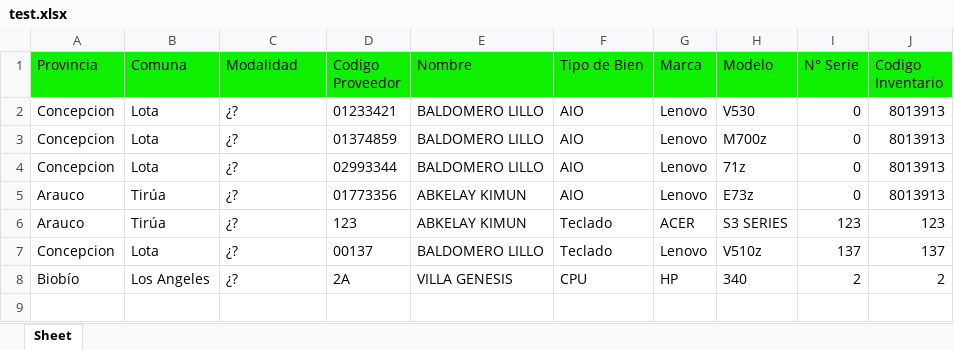
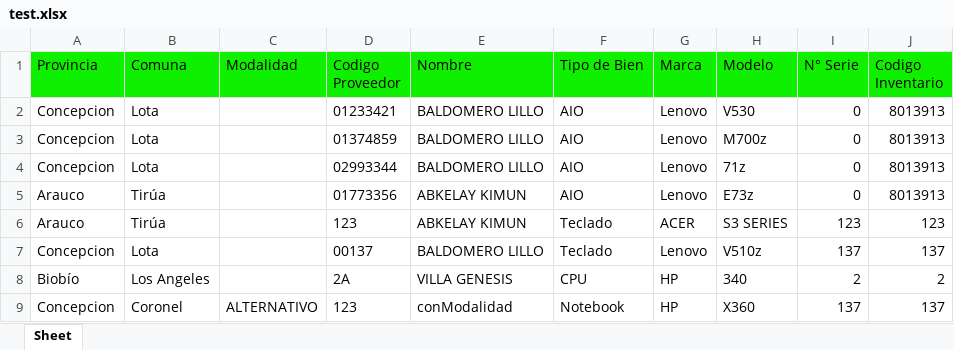
Before and after one commit to MartinCastroMorales-mcm/JunjiInventario, an Excel workbook: test.xlsx, sheet Sheet, drawn as a sheet; values as stored, in another font and other column widths than the file's, no borders; the diff names each change by its address in the sheet, - before the commit and + after, or states it on an @@ line.

Commit message:
añadir modalidad

```diff
--- a/test.xlsx (sheet Sheet)
+++ b/test.xlsx (sheet Sheet)
-C2:C8 (Modalidad): ¿?
+C2:C8 (Modalidad): (empty)
+row 9: Concepcion | Coronel | ALTERNATIVO | 123 | conModalidad | Notebook | HP | X360 | 137 | 137
```
Also changed, not shown: 4 other files.
